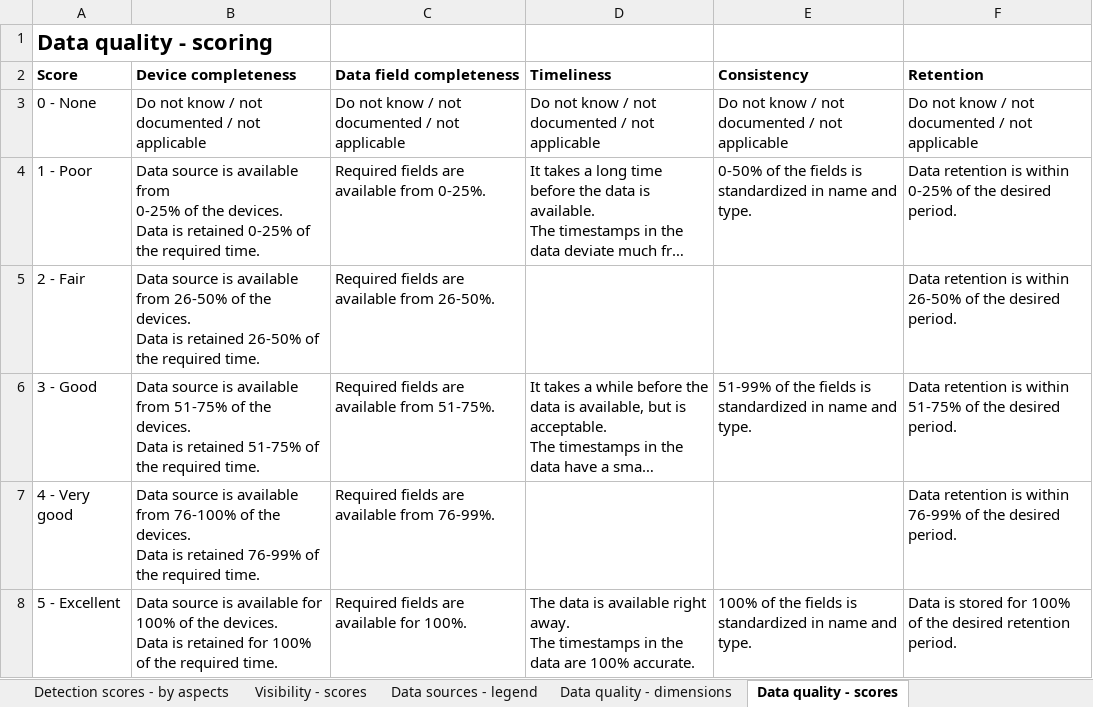
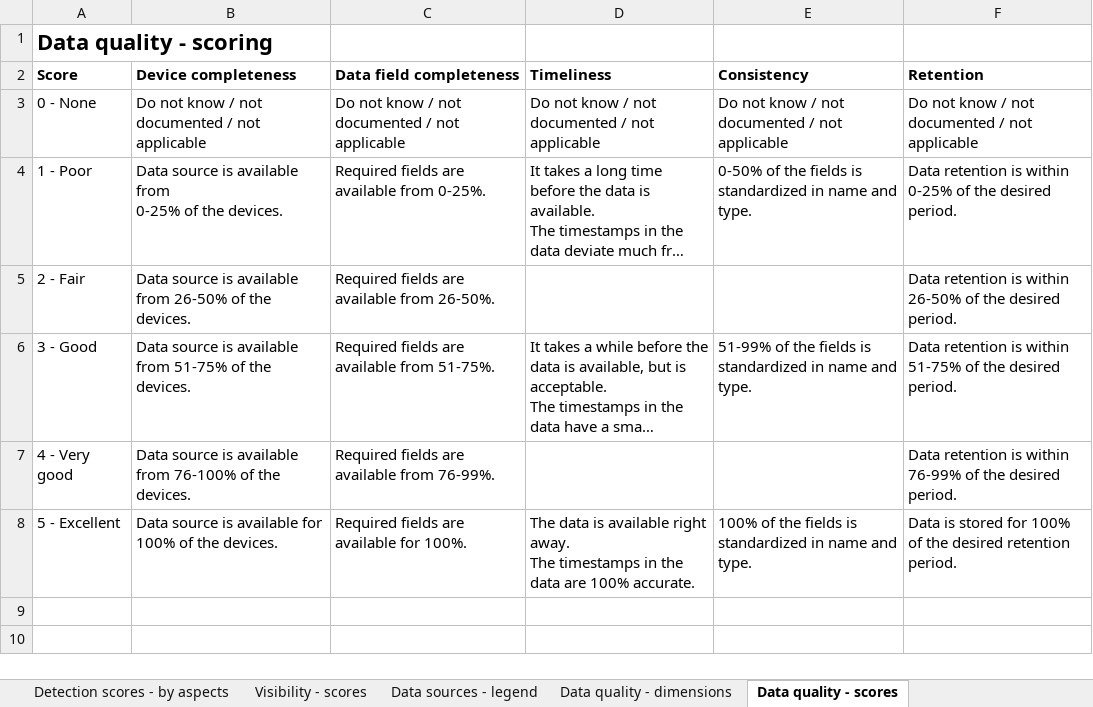
Before and after one commit to rabobank-cdc/DeTTECT, an Excel workbook: scoring_table.xlsx, sheet Data quality - scores, drawn as a sheet; long unchanged cells end in …; values as stored, in another font and other column widths than the file's, no borders; ↵ is a line break in a cell; the diff names each change by its address in the sheet, - before the commit and + after, or states it on an @@ line.

Commit message:
updated data quality scores

```diff
--- a/scoring_table.xlsx (sheet Data quality - scores)
+++ b/scoring_table.xlsx (sheet Data quality - scores)
-B4 (Device completeness): …the devices. ↵ Data is retained 0-25% of the required time.
+B4 (Device completeness): …the devices.
-B5 (Device completeness): …the devices. ↵ Data is retained 26-50% of the required time.
+B5 (Device completeness): …the devices.
-B6 (Device completeness): …the devices. ↵ Data is retained 51-75% of the required time.
+B6 (Device completeness): …the devices.
-B7 (Device completeness): …the devices. ↵ Data is retained 76-99% of the required time.
+B7 (Device completeness): …the devices.
-B8 (Device completeness): …the devices. ↵ Data is retained for 100% of the required time.
+B8 (Device completeness): …the devices.
```
